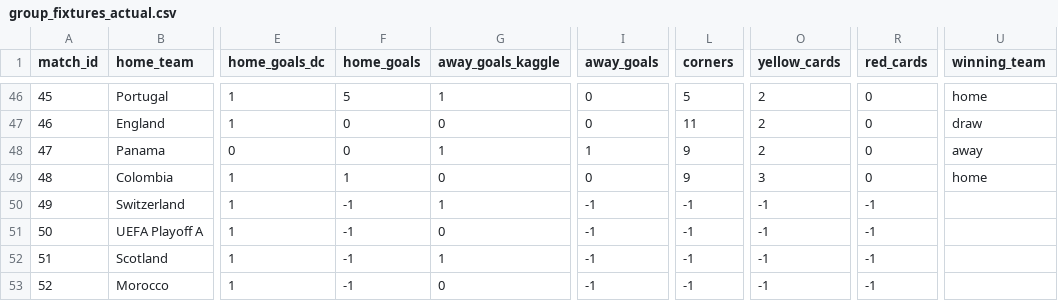
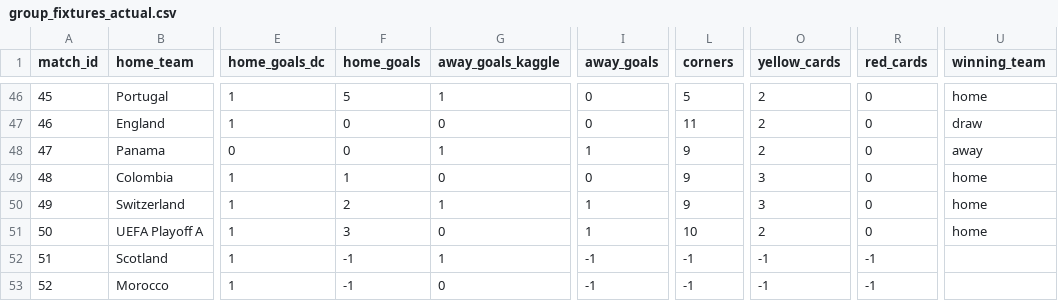
Before and after one commit to Currybon30/fifa_wc_2026_datacamp, a CSV file: FIFA World Cup 2026 - DataCamp Competition/results/group_fixtures_actual.csv, drawn as a sheet; only a part is shown, gaps mark what is left out; the diff names each change by its address in the sheet, - before the commit and + after, or states it on an @@ line.

Commit message:
Update group_fixtures_actual.csv

```diff
--- a/FIFA World Cup 2026 - DataCamp Competition/results/group_fixtures_actual.csv
+++ b/FIFA World Cup 2026 - DataCamp Competition/results/group_fixtures_actual.csv
-F50 (home_goals): -1
+F50 (home_goals): 2
-I50:I51 (away_goals): -1
+I50:I51 (away_goals): 1
-L50 (corners): -1
+L50 (corners): 9
-O50 (yellow_cards): -1
+O50 (yellow_cards): 3
-R50:R51 (red_cards): -1
+R50:R51 (red_cards): 0
-U50:U51 (winning_team): (empty)
+U50:U51 (winning_team): home
-F51 (home_goals): -1
+F51 (home_goals): 3
-L51 (corners): -1
+L51 (corners): 10
-O51 (yellow_cards): -1
+O51 (yellow_cards): 2
```
